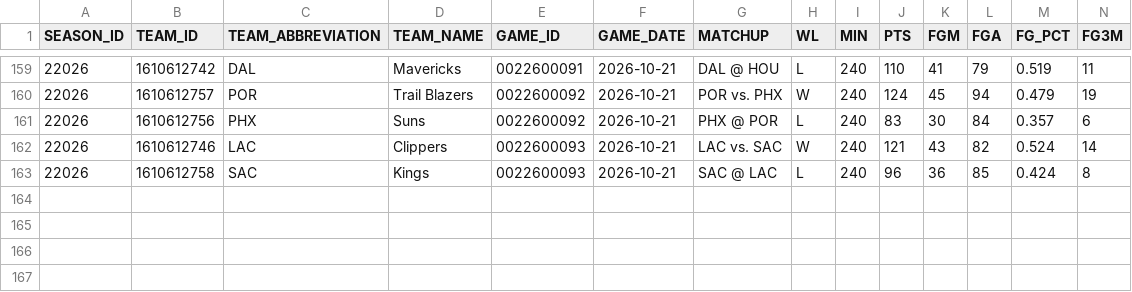
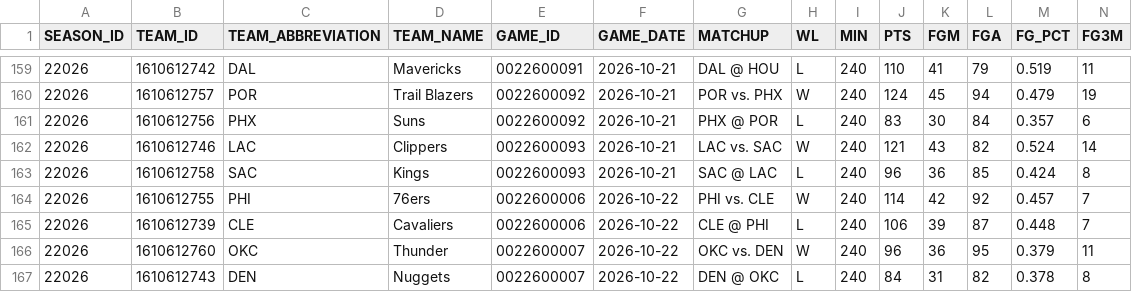
Before and after one commit to Shyesilbas/nbaModelApp, a CSV file: data/season=2026-27/raw/team_games.csv, drawn as a sheet; only a part is shown, gaps mark what is left out; rows hold the shown columns only; the diff names each change by its address in the sheet, - before the commit and + after, or states it on an @@ line.

```diff
--- a/data/season=2026-27/raw/team_games.csv
+++ b/data/season=2026-27/raw/team_games.csv
+row 164: 22026 | 1610612755 | PHI | 76ers | 0022600006 | 2026-10-22 | PHI vs. CLE | W | 240 | 114 | 42 | 92 | 0.457 | 7
+row 165: 22026 | 1610612739 | CLE | Cavaliers | 0022600006 | 2026-10-22 | CLE @ PHI | L | 240 | 106 | 39 | 87 | 0.448 | 7
+row 166: 22026 | 1610612760 | OKC | Thunder | 0022600007 | 2026-10-22 | OKC vs. DEN | W | 240 | 96 | 36 | 95 | 0.379 | 11
+row 167: 22026 | 1610612743 | DEN | Nuggets | 0022600007 | 2026-10-22 | DEN @ OKC | L | 240 | 84 | 31 | 82 | 0.378 | 8
```
Also changed, not shown: data/season=2026-27/analysis/team_rosters_live.csv, data/season=2026-27/processed/game_results.csv, 3 other files.
